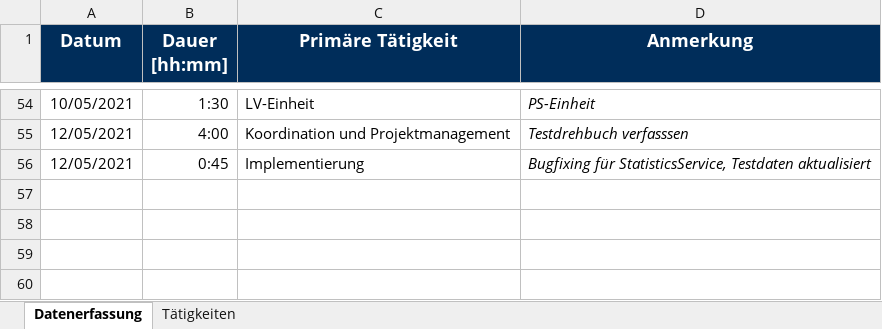
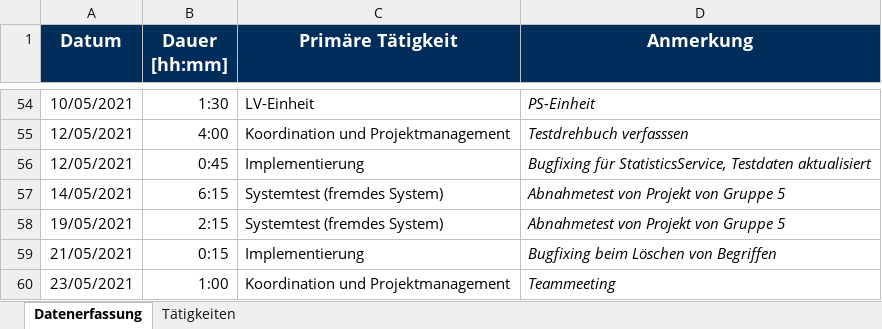
Before and after one commit to Hegl1/SE_2021_g4t3, an Excel workbook: docs/timetracking/Zeitaufzeichnung_Klotz_Thomas.xlsx, sheet Datenerfassung, drawn as a sheet; only a part is shown, gaps mark what is left out; values as stored, in another font and other column widths than the file's, no borders; the diff names each change by its address in the sheet, - before the commit and + after, or states it on an @@ line.

Commit message:
docs(timetracking): updated timetracking

```diff
--- a/docs/timetracking/Zeitaufzeichnung_Klotz_Thomas.xlsx (sheet Datenerfassung)
+++ b/docs/timetracking/Zeitaufzeichnung_Klotz_Thomas.xlsx (sheet Datenerfassung)
+row 57: 14/05/2021 | 6:15 | Systemtest (fremdes System) | Abnahmetest von Projekt von Gruppe 5
+row 58: 19/05/2021 | 2:15 | Systemtest (fremdes System) | Abnahmetest von Projekt von Gruppe 5
+row 59: 21/05/2021 | 0:15 | Implementierung | Bugfixing beim Löschen von Begriffen
+row 60: 23/05/2021 | 1:00 | Koordination und Projektmanagement | Teammeeting
```
